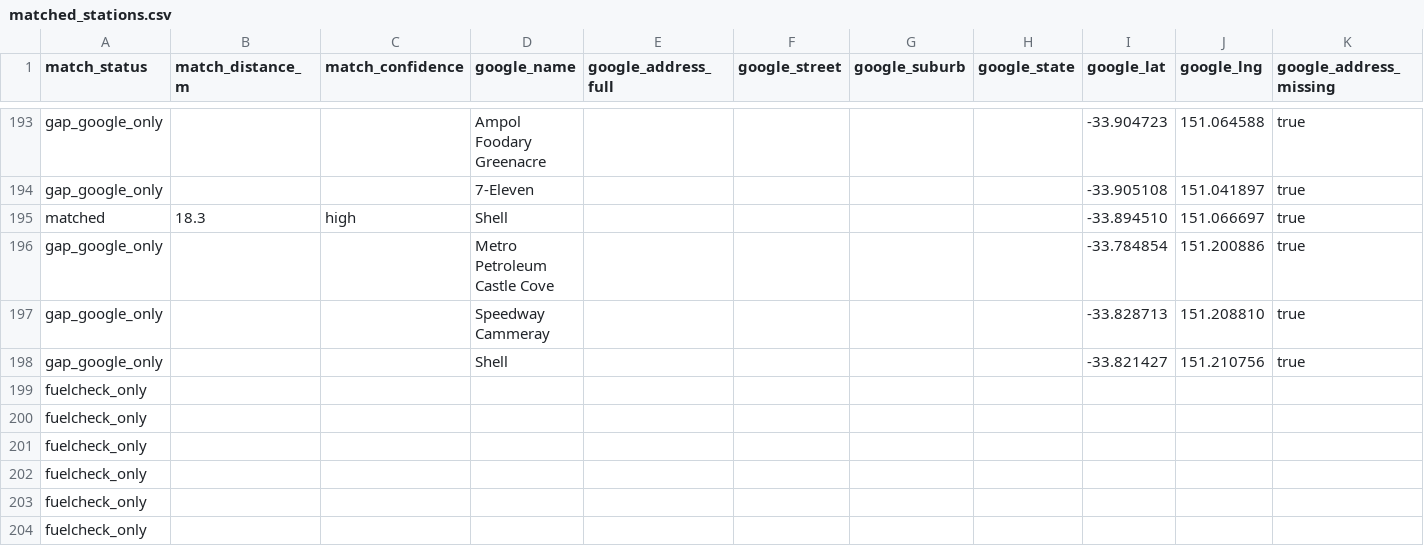
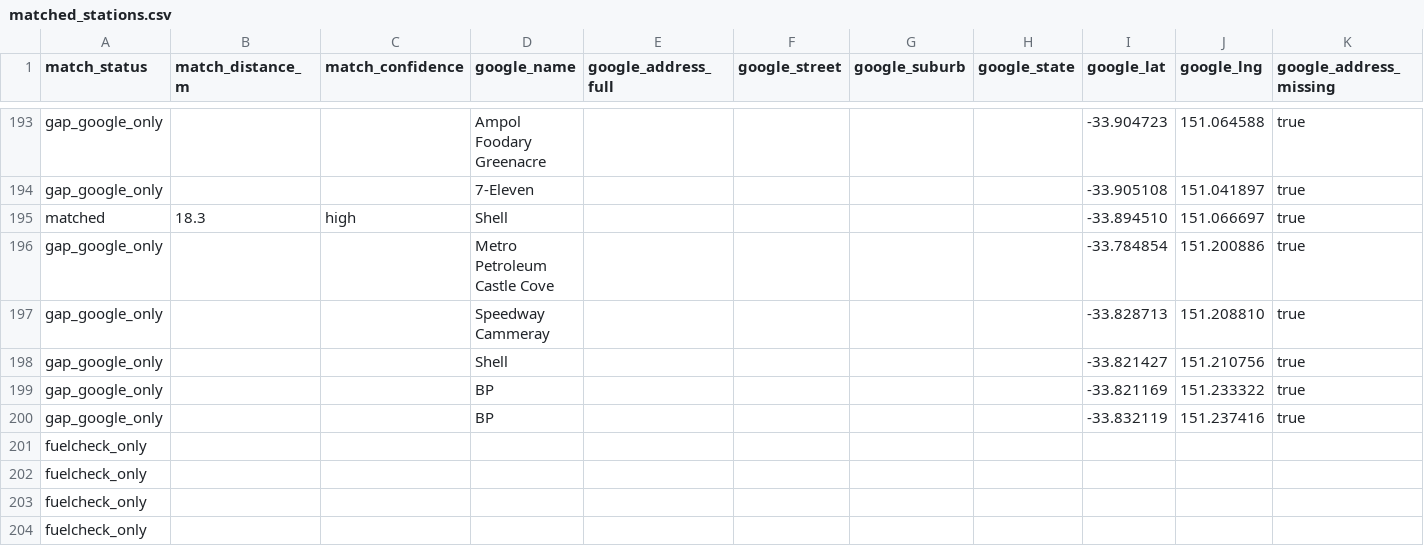
Before and after one commit to clobots/reFuel, a CSV file: data/clean/matched_stations.csv, drawn as a sheet; only a part is shown, gaps mark what is left out; the shorter side is filled out with more unchanged rows; rows hold the shown columns only; the diff names each change by its address in the sheet, - before the commit and + after, or states it on an @@ line.

```diff
--- a/data/clean/matched_stations.csv
+++ b/data/clean/matched_stations.csv
+row 199: gap_google_only |  |  | BP |  |  |  |  | -33.821169 | 151.233322 | true
+row 200: gap_google_only |  |  | BP |  |  |  |  | -33.832119 | 151.237416 | true
```
Also changed, not shown: data/clean/google_stations.csv, 2 other files.
